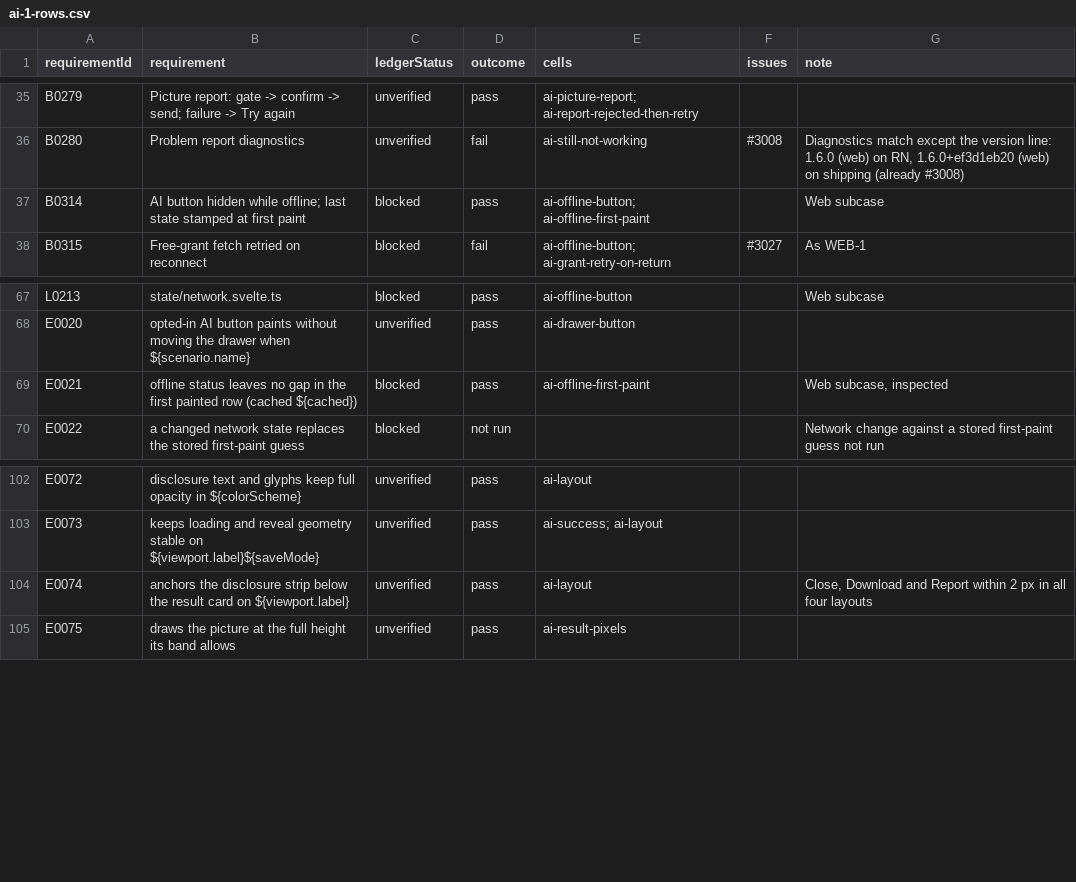
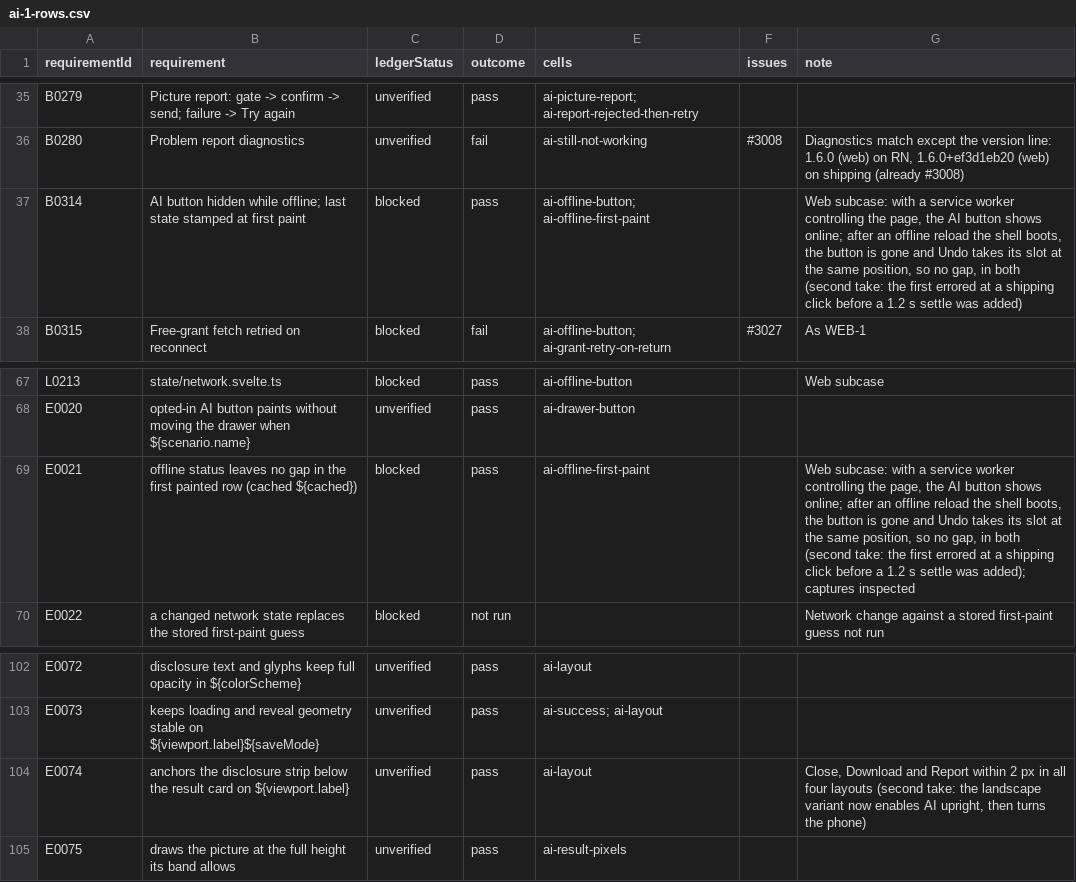
Before and after one commit to KyleMit/Splotch, a CSV file: docs/scratchpad/2026-10-18-device-parity/results/web/ai-1-rows.csv, drawn as a sheet; only a part is shown, gaps mark what is left out.

```diff
--- a/docs/scratchpad/2026-10-18-device-parity/results/web/ai-1-rows.csv
+++ b/docs/scratchpad/2026-10-18-device-parity/results/web/ai-1-rows.csv
@@ -36,3 +36,3 @@ B0279,Picture report: gate -> confirm -> send; failure -> Try again,unverified,p
 B0280,Problem report diagnostics,unverified,fail,ai-still-not-working,#3008,"Diagnostics match except the version line: 1.6.0 (web) on RN, 1.6.0+ef3d1eb20 (web) on shipping (already #3008)"
-B0314,AI button hidden while offline; last state stamped at first paint,blocked,pass,ai-offline-button; ai-offline-first-paint,,Web subcase
+B0314,AI button hidden while offline; last state stamped at first paint,blocked,pass,ai-offline-button; ai-offline-first-paint,,"Web subcase: with a service worker controlling the page, the AI button shows online; after an offline reload the shell boots, the button is gone and Undo takes its slot at the same position, so no gap, in both (second take: the first errored at a shipping click before a 1.2 s settle was added)"
 B0315,Free-grant fetch retried on reconnect,blocked,fail,ai-offline-button; ai-grant-retry-on-return,#3027,As WEB-1
@@ -68,3 +68,3 @@ L0213,state/network.svelte.ts,blocked,pass,ai-offline-button,,Web subcase
 E0020,opted-in AI button paints without moving the drawer when ${scenario.name},unverified,pass,ai-drawer-button,,
-E0021,offline status leaves no gap in the first painted row (cached ${cached}),blocked,pass,ai-offline-first-paint,,"Web subcase, inspected"
+E0021,offline status leaves no gap in the first painted row (cached ${cached}),blocked,pass,ai-offline-first-paint,,"Web subcase: with a service worker controlling the page, the AI button shows online; after an offline reload the shell boots, the button is gone and Undo takes its slot at the same position, so no gap, in both (second take: the first errored at a shipping click before a 1.2 s settle was added); captures inspected"
 E0022,a changed network state replaces the stored first-paint guess,blocked,not run,,,Network change against a stored first-paint guess not run
@@ -103,3 +103,3 @@ E0072,disclosure text and glyphs keep full opacity in ${colorScheme},unverified,
 E0073,keeps loading and reveal geometry stable on ${viewport.label}${saveMode},unverified,pass,ai-success; ai-layout,,
-E0074,anchors the disclosure strip below the result card on ${viewport.label},unverified,pass,ai-layout,,"Close, Download and Report within 2 px in all four layouts"
+E0074,anchors the disclosure strip below the result card on ${viewport.label},unverified,pass,ai-layout,,"Close, Download and Report within 2 px in all four layouts (second take: the landscape variant now enables AI upright, then turns the phone)"
 E0075,draws the picture at the full height its band allows,unverified,pass,ai-result-pixels,,
```
Also changed, not shown: docs/scratchpad/2026-10-18-device-parity/results/web/web-1-rows.csv, 18 other files.
